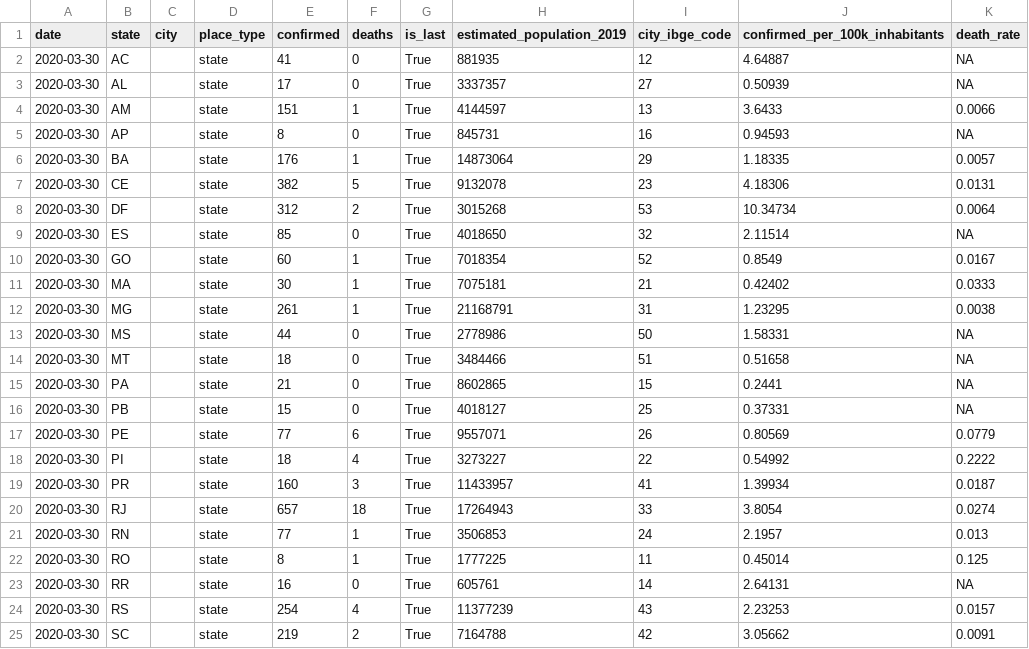
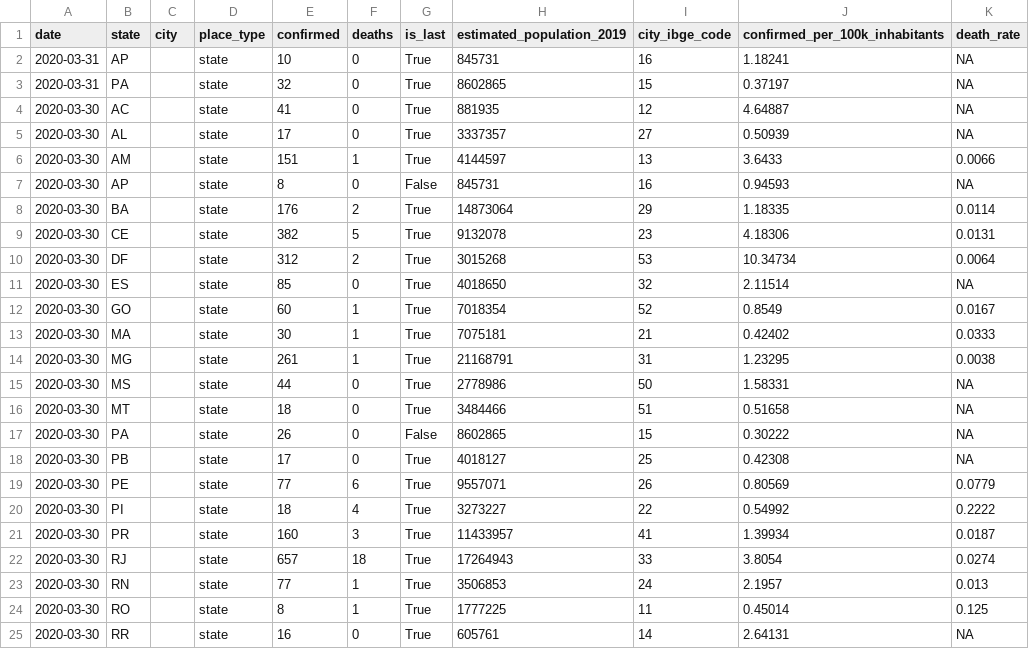
Before and after one commit to liibre/coronabr, a CSV file: docs/reference/output/corona_brasil.csv, drawn as a sheet; only a part is shown; the shorter side is filled out with more unchanged rows.

```diff
--- a/docs/reference/output/corona_brasil.csv
+++ b/docs/reference/output/corona_brasil.csv
@@ -1,2 +1,4 @@
 "date","state","city","place_type","confirmed","deaths","is_last","estimated_population_2019","city_ibge_code","confirmed_per_100k_inhabitants","death_rate"
+2020-03-31,"AP","","state",10,0,"True",845731,16,1.18241,NA
+2020-03-31,"PA","","state",32,0,"True",8602865,15,0.37197,NA
 2020-03-30,"AC","","state",41,0,"True",881935,12,4.64887,NA
@@ -4,4 +6,4 @@
 2020-03-30,"AM","","state",151,1,"True",4144597,13,3.6433,0.0066
-2020-03-30,"AP","","state",8,0,"True",845731,16,0.94593,NA
-2020-03-30,"BA","","state",176,1,"True",14873064,29,1.18335,0.0057
+2020-03-30,"AP","","state",8,0,"False",845731,16,0.94593,NA
+2020-03-30,"BA","","state",176,2,"True",14873064,29,1.18335,0.0114
 2020-03-30,"CE","","state",382,5,"True",9132078,23,4.18306,0.0131
@@ -14,4 +16,4 @@
 2020-03-30,"MT","","state",18,0,"True",3484466,51,0.51658,NA
-2020-03-30,"PA","","state",21,0,"True",8602865,15,0.2441,NA
-2020-03-30,"PB","","state",15,0,"True",4018127,25,0.37331,NA
+2020-03-30,"PA","","state",26,0,"False",8602865,15,0.30222,NA
+2020-03-30,"PB","","state",17,0,"True",4018127,25,0.42308,NA
 2020-03-30,"PE","","state",77,6,"True",9557071,26,0.80569,0.0779
```
Also changed, not shown: docs/reference/output/corona_brasil_formated.csv, vignettes/output/corona_brasil.csv, 12 other files.
